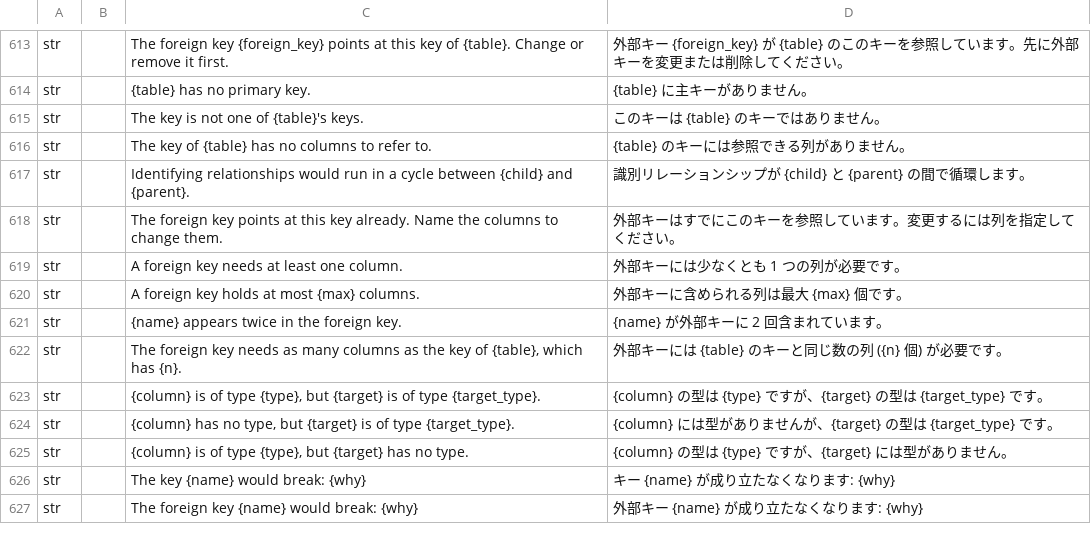
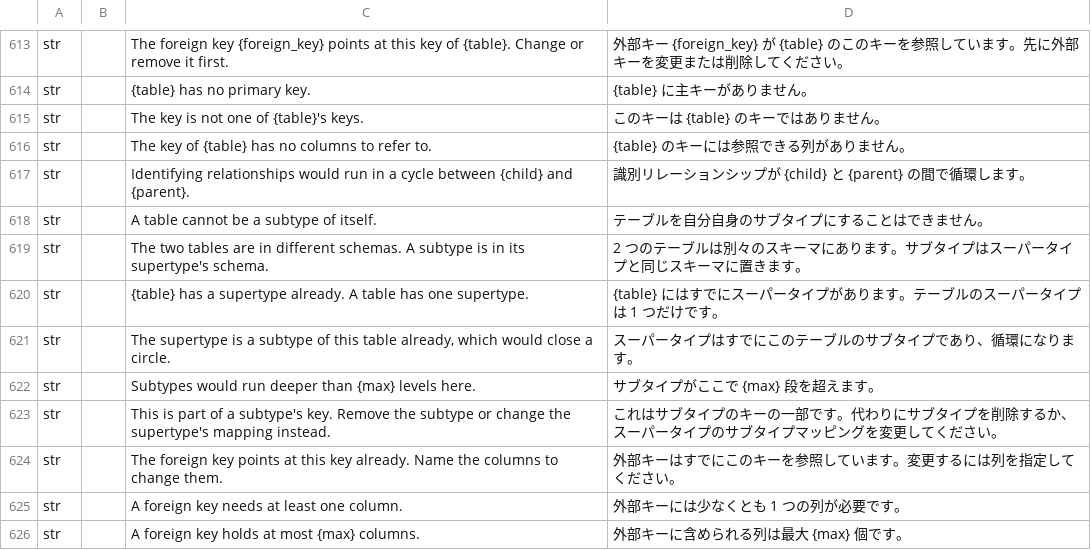
Before and after one commit to software-vision-ai/archforge, a TSV file: crates/ui-egui/src/i18n/ja.tsv, drawn as a sheet; only a part is shown, gaps mark what is left out; the shorter side is filled out with more unchanged rows.

```diff
--- a/crates/ui-egui/src/i18n/ja.tsv
+++ b/crates/ui-egui/src/i18n/ja.tsv
@@ -617,2 +617,8 @@ str		The key of {table} has no columns to refer to.	{table} のキーには参
 str		Identifying relationships would run in a cycle between {child} and {parent}.	識別リレーションシップが {child} と {parent} の間で循環します。
+str		A table cannot be a subtype of itself.	テーブルを自分自身のサブタイプにすることはできません。
+str		The two tables are in different schemas. A subtype is in its supertype's schema.	2 つのテーブルは別々のスキーマにあります。サブタイプはスーパータイプと同じスキーマに置きます。
+str		{table} has a supertype already. A table has one supertype.	{table} にはすでにスーパータイプがあります。テーブルのスーパータイプは 1 つだけです。
+str		The supertype is a subtype of this table already, which would close a circle.	スーパータイプはすでにこのテーブルのサブタイプであり、循環になります。
+str		Subtypes would run deeper than {max} levels here.	サブタイプがここで {max} 段を超えます。
+str		This is part of a subtype's key. Remove the subtype or change the supertype's mapping instead.	これはサブタイプのキーの一部です。代わりにサブタイプを削除するか、スーパータイプのサブタイプマッピングを変更してください。
 str		The foreign key points at this key already. Name the columns to change them.	外部キーはすでにこのキーを参照しています。変更するには列を指定してください。
```
Also changed, not shown: crates/ui-egui/src/i18n/de.tsv, crates/ui-egui/src/i18n/en.tsv, 12 other files.
